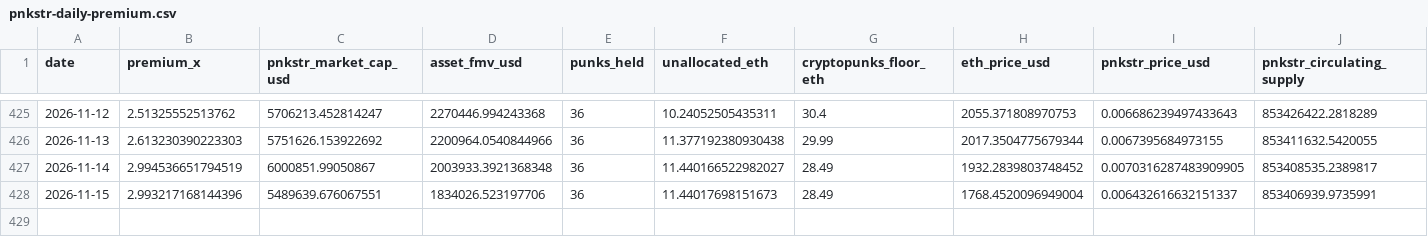
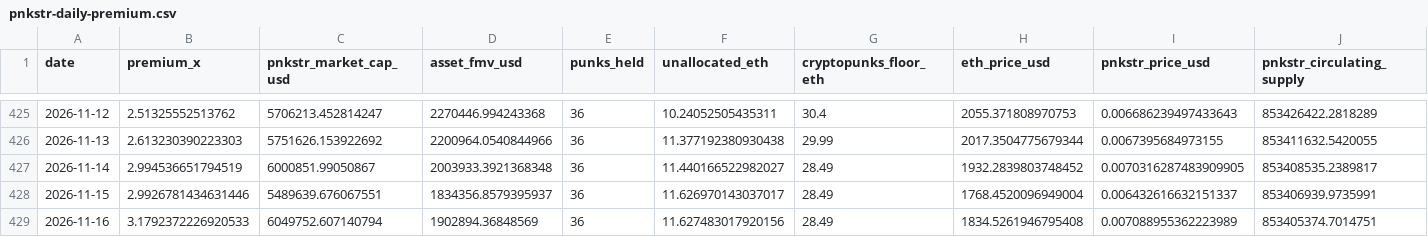
Before and after one commit to punkprice-data/cryptopunks-floor, a CSV file: data/pnkstr-daily-premium.csv, drawn as a sheet; only a part is shown, gaps mark what is left out; rows hold the shown columns only; the diff names each change by its address in the sheet, - before the commit and + after, or states it on an @@ line.

```diff
--- a/data/pnkstr-daily-premium.csv
+++ b/data/pnkstr-daily-premium.csv
-B428 (premium_x): 2.993217168144396
+B428 (premium_x): 2.9926781434631446
-D428 (asset_fmv_usd): 1834026.523197706
+D428 (asset_fmv_usd): 1834356.8579395937
-F428 (unallocated_eth): 11.44017698151673
+F428 (unallocated_eth): 11.626970143037017
+row 429: 2026-11-16 | 3.1792372226920533 | 6049752.607140794 | 1902894.36848569 | 36 | 11.627483017920156 | 28.49 | 1834.5261946795408 | 0.007088955362223989 | 853405374.7014751
```
Also changed, not shown: data/cryptopunks-daily-floor.csv.
